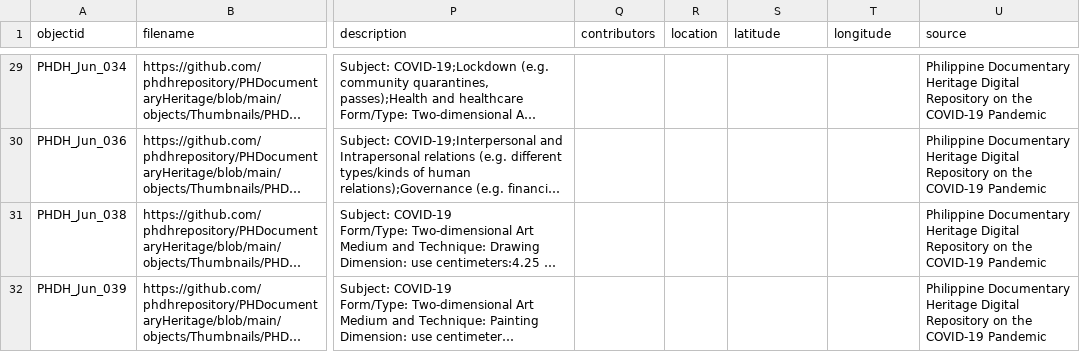
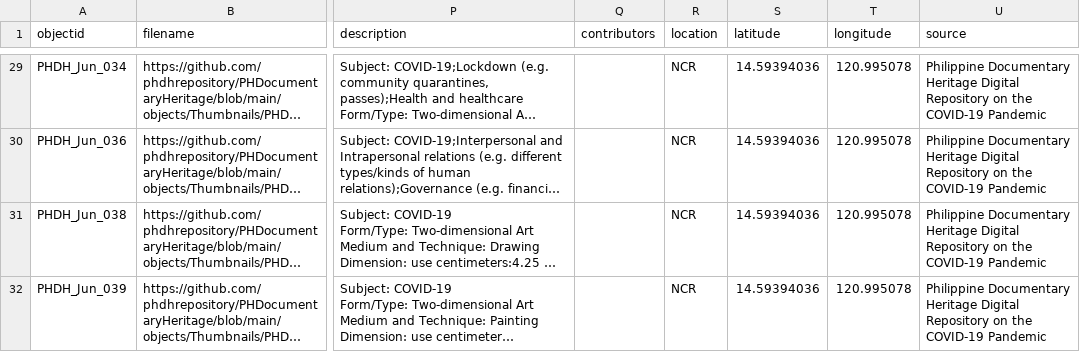
Before and after one commit to phdhrepository/PHDocumentaryHeritage, a CSV file: _data/phdh-metadata.csv, drawn as a sheet; only a part is shown, gaps mark what is left out; long unchanged cells end in …; the diff covers the shown part only; the diff names each change by its address in the sheet, - before the commit and + after, or states it on an @@ line.

```diff
--- a/_data/phdh-metadata.csv
+++ b/_data/phdh-metadata.csv
-R29:R32 (location): (empty)
+R29:R32 (location): NCR
-S29:S32 (latitude): (empty)
+S29:S32 (latitude): 14.59394036
-T29:T32 (longitude): (empty)
+T29:T32 (longitude): 120.995078
```
Also changed, not shown: 54 edited cells elsewhere in this file.
